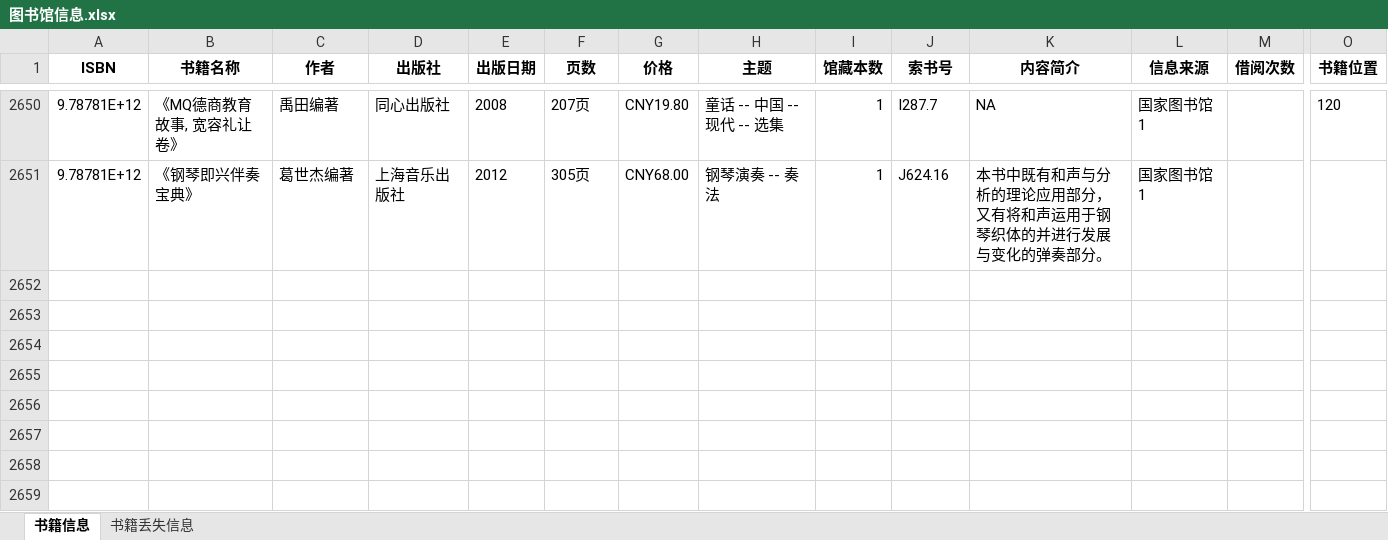
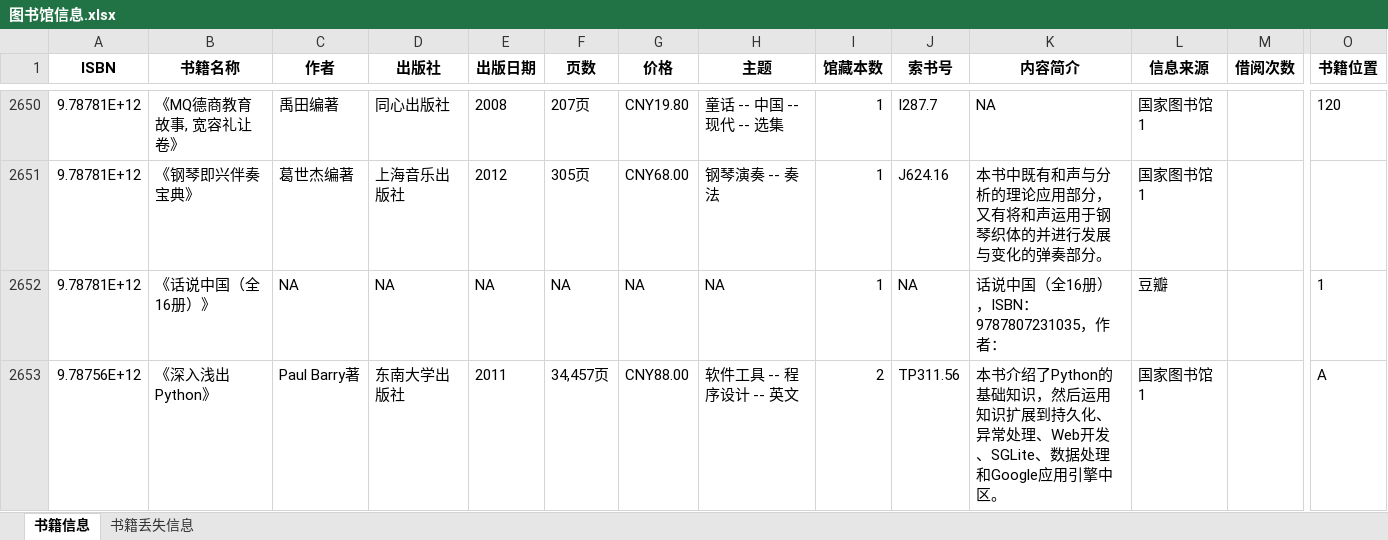
Before and after one commit to songjiaxun/mini-library, an Excel workbook: code/图书馆信息.xlsx, sheet 书籍信息, drawn as a sheet; only a part is shown, gaps mark what is left out; values as stored, in another font and other column widths than the file's, no borders; rows hold the shown columns only; the diff names each change by its address in the sheet, - before the commit and + after, or states it on an @@ line.

```diff
--- a/code/图书馆信息.xlsx (sheet 书籍信息)
+++ b/code/图书馆信息.xlsx (sheet 书籍信息)
+row 2652: 9.78781E+12 | 《话说中国（全16册）》 | NA | NA | NA | NA | NA | NA | 1 | NA | 话说中国（全16册），ISBN：9787807231035，作者： | 豆瓣 |  | 1
+row 2653: 9.78756E+12 | 《深入浅出Python》 | Paul Barry著 | 东南大学出版社 | 2011 | 34,457页 | CNY88.00 | 软件工具 -- 程序设计 -- 英文 | 2 | TP311.56 | 本书介绍了Python的基础知识，然后运用知识扩展到持久化、异常处理、Web开发、SGLite、数据处理和Google应用引擎中区。 | 国家图书馆1 |  | A
```
Also changed, not shown: 5 other files.
